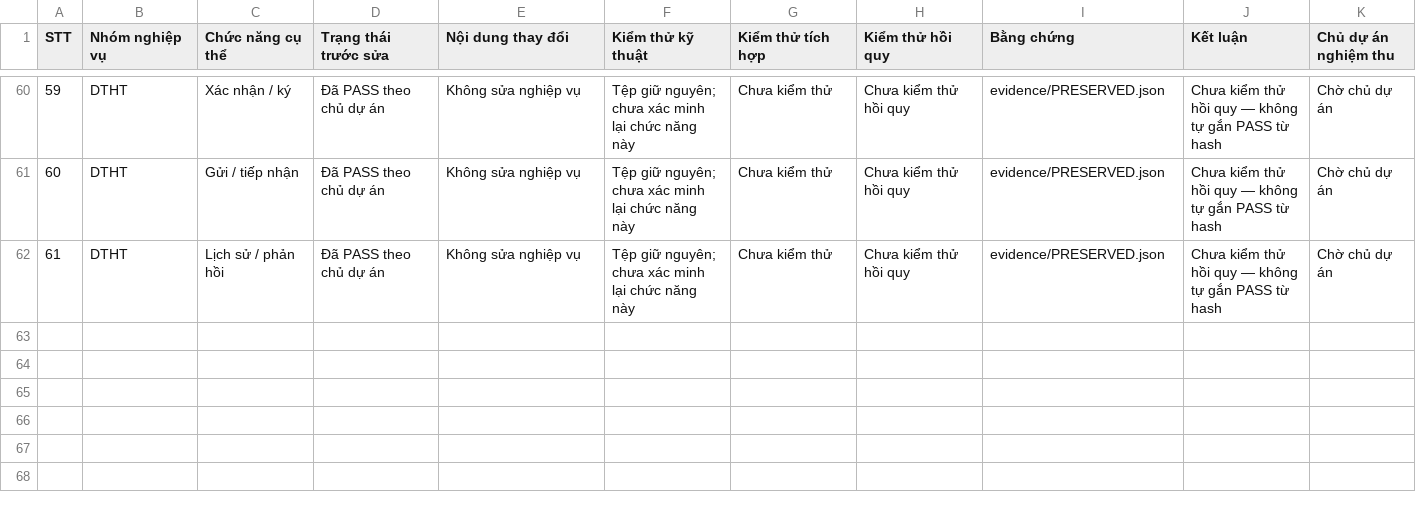
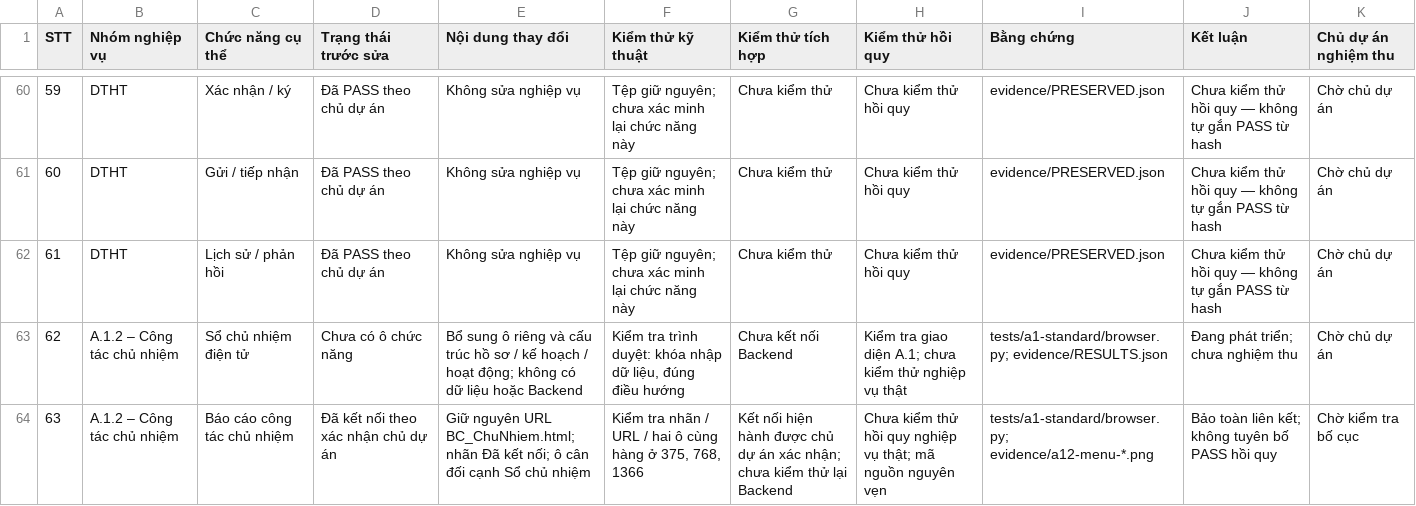
Before and after one commit to nvthahv03-cell/NVS-HVA-TEST, a CSV file: docs/a1-standard/CHECKLIST.csv, drawn as a sheet; only a part is shown, gaps mark what is left out; the diff names each change by its address in the sheet, - before the commit and + after, or states it on an @@ line.

```diff
--- a/docs/a1-standard/CHECKLIST.csv
+++ b/docs/a1-standard/CHECKLIST.csv
+row 63: 62 | A.1.2 – Công tác chủ nhiệm | Sổ chủ nhiệm điện tử | Chưa có ô chức năng | Bổ sung ô riêng và cấu trúc hồ sơ / kế hoạch / hoạt động; không có dữ liệu hoặc Backend | Kiểm tra trình duyệt: khóa nhập dữ liệu, đúng điều hướng | Chưa kết nối Backend | Kiểm tra giao diện A.1; chưa kiểm thử nghiệp vụ thật | tests/a1-standard/browser.py; evidence/RESULTS.json | Đang phát triển; chưa nghiệm thu | Chờ chủ dự án
+row 64: 63 | A.1.2 – Công tác chủ nhiệm | Báo cáo công tác chủ nhiệm | Đã kết nối theo xác nhận chủ dự án | Giữ nguyên URL BC_ChuNhiem.html; nhãn Đã kết nối; ô cân đối cạnh Sổ chủ nhiệm | Kiểm tra nhãn / URL / hai ô cùng hàng ở 375, 768, 1366 | Kết nối hiện hành được chủ dự án xác nhận; chưa kiểm thử lại Backend | Chưa kiểm thử hồi quy nghiệp vụ thật; mã nguồn nguyên vẹn | tests/a1-standard/browser.py; evidence/a12-menu-*.png | Bảo toàn liên kết; không tuyên bố PASS hồi quy | Chờ kiểm tra bố cục
```
Also changed, not shown: 12 other files.
